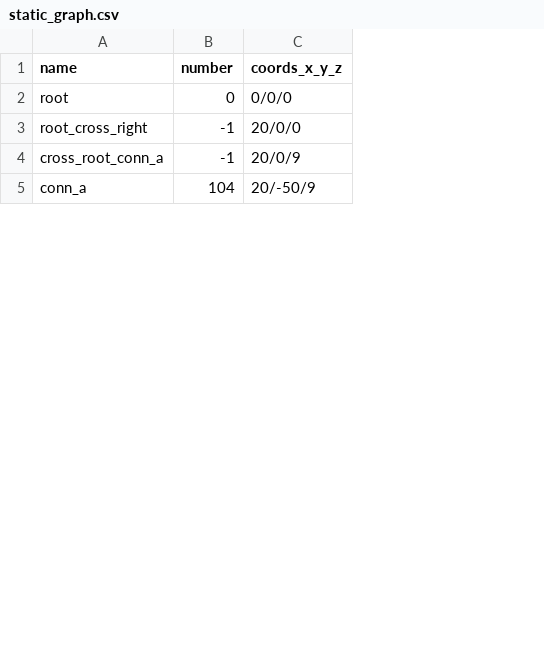
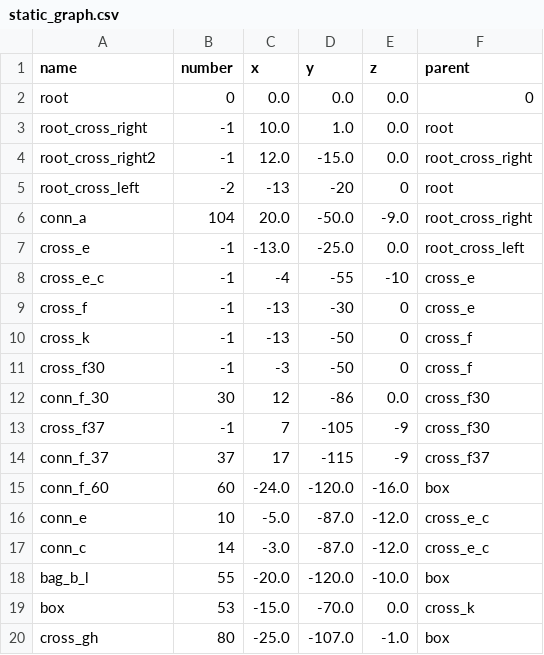
Before and after one commit to Dobiks/pos-prediction-graph, a CSV file: static_graph.csv, drawn as a sheet; only a part is shown; removed rows and columns are numbered as before the commit, all else as after; the diff covers the shown part only; the diff names each change by its address in the sheet, - before the commit and + after, or states it on an @@ line.

```diff
--- a/static_graph.csv
+++ b/static_graph.csv
-column C (coords_x_y_z), rows 2-5: 0/0/0 | 20/0/0 | 20/0/9 | 20/-50/9
+column C (x), rows 2-4: 0.0 | 10.0 | 12.0; row 6: 20.0
+column D (y), rows 2-4: 0.0 | 1.0 | -15.0; row 6: -50.0
+column E (z), rows 2-4: all 0.0; row 6: -9.0
+column F (parent), rows 2-4: 0 | root | root_cross_right; row 6: root_cross_right
-A4 (name): cross_root_conn_a
+A4 (name): root_cross_right2
+row 5: root_cross_left | -2 | -13 | -20 | 0 | root
+row 7: cross_e | -1 | -13.0 | -25.0 | 0.0 | root_cross_left
+row 8: cross_e_c | -1 | -4 | -55 | -10 | cross_e
+row 9: cross_f | -1 | -13 | -30 | 0 | cross_e
+row 10: cross_k | -1 | -13 | -50 | 0 | cross_f
+row 11: cross_f30 | -1 | -3 | -50 | 0 | cross_f
+row 12: conn_f_30 | 30 | 12 | -86 | 0.0 | cross_f30
+row 13: cross_f37 | -1 | 7 | -105 | -9 | cross_f30
+row 14: conn_f_37 | 37 | 17 | -115 | -9 | cross_f37
+row 15: conn_f_60 | 60 | -24.0 | -120.0 | -16.0 | box
@@ row 15 moved to row 16: conn_e @@
@@ row 16 moved to row 17: conn_c @@
@@ row 22 moved to row 18: bag_b_l @@
@@ row 24 moved to row 19: box @@
+row 20: cross_gh | 80 | -25.0 | -107.0 | -1.0 | box
```
Also changed, not shown: 1 added row, 6 removed rows, 4 moved rows and 2 edited cells elsewhere in this file, 26 other files.
